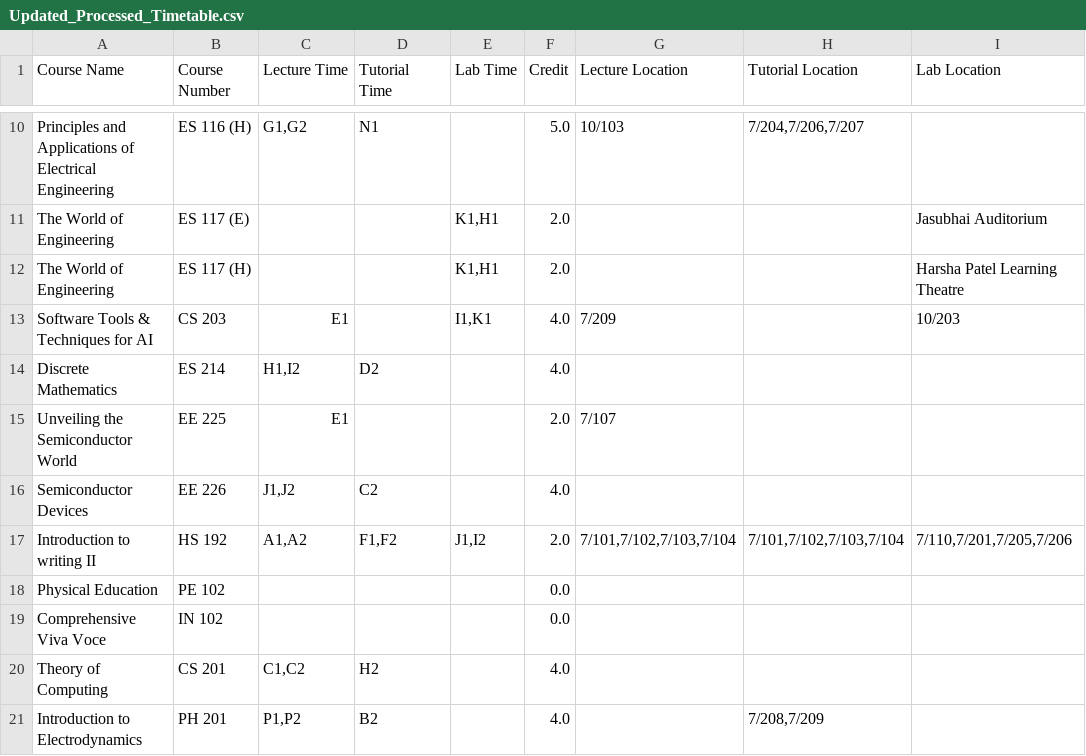
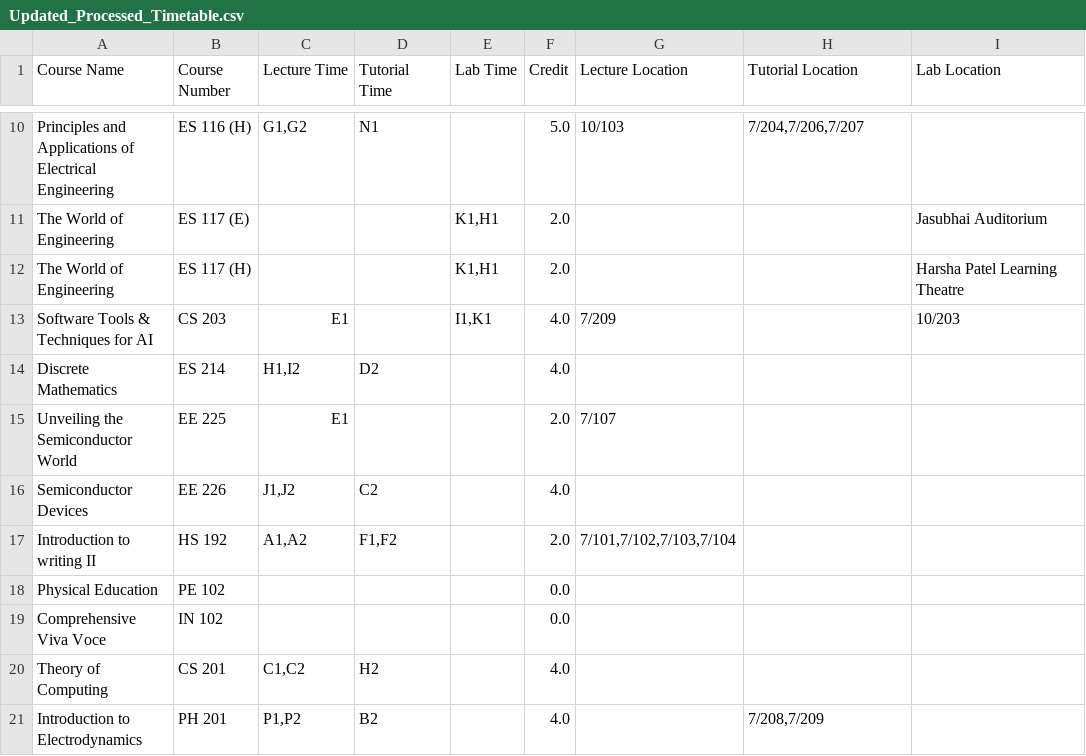
Before and after one commit to Naveen-Pal/timetable, a CSV file: Updated_Processed_Timetable.csv, drawn as a sheet; only a part is shown, gaps mark what is left out.

```diff
--- a/Updated_Processed_Timetable.csv
+++ b/Updated_Processed_Timetable.csv
@@ -16,3 +16,3 @@ Unveiling the Semiconductor World,EE 225,E1,,,2.0,7/107,,
 Semiconductor Devices,EE 226,"J1,J2",C2,,4.0,,,
-Introduction to writing II,HS 192,"A1,A2","F1,F2","J1,I2",2.0,"7/101,7/102,7/103,7/104","7/101,7/102,7/103,7/104","7/110,7/201,7/205,7/206"
+Introduction to writing II,HS 192,"A1,A2","F1,F2",,2.0,"7/101,7/102,7/103,7/104",,
 Physical Education,PE 102,,,,0.0,,,
```
Also changed, not shown: Timetable.csv.
